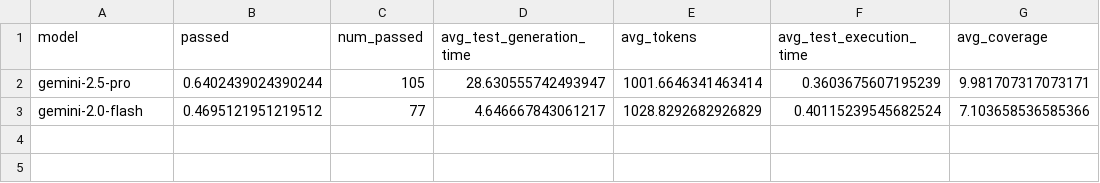
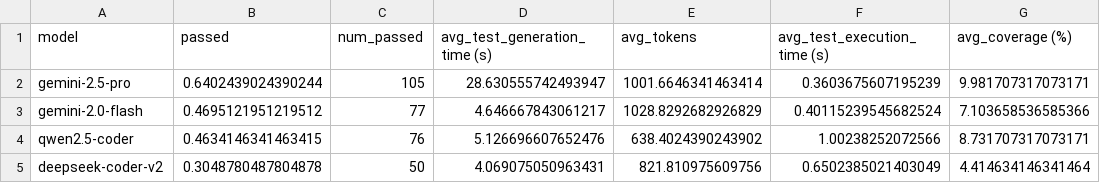
Before and after one commit to martinalupini/Spec2Faas, a CSV file: experiments/test_designer/results.csv, drawn as a sheet.

Commit message:
Other results for test designer

```diff
--- a/experiments/test_designer/results.csv
+++ b/experiments/test_designer/results.csv
@@ -1,3 +1,5 @@
-model,passed,num_passed,avg_test_generation_time,avg_tokens,avg_test_execution_time,avg_coverage
+model,passed,num_passed,avg_test_generation_time (s),avg_tokens,avg_test_execution_time (s),avg_coverage (%)
 gemini-2.5-pro,0.6402439024390244,105,28.630555742493947,1001.6646341463414,0.3603675607195239,9.981707317073171
 gemini-2.0-flash,0.4695121951219512,77,4.646667843061217,1028.8292682926829,0.40115239545682524,7.103658536585366
+qwen2.5-coder,0.4634146341463415,76,5.126696607652476,638.4024390243902,1.00238252072566,8.731707317073171
+deepseek-coder-v2,0.3048780487804878,50,4.069075050963431,821.810975609756,0.6502385021403049,4.414634146341464
```
Also changed, not shown: 3 other files.
